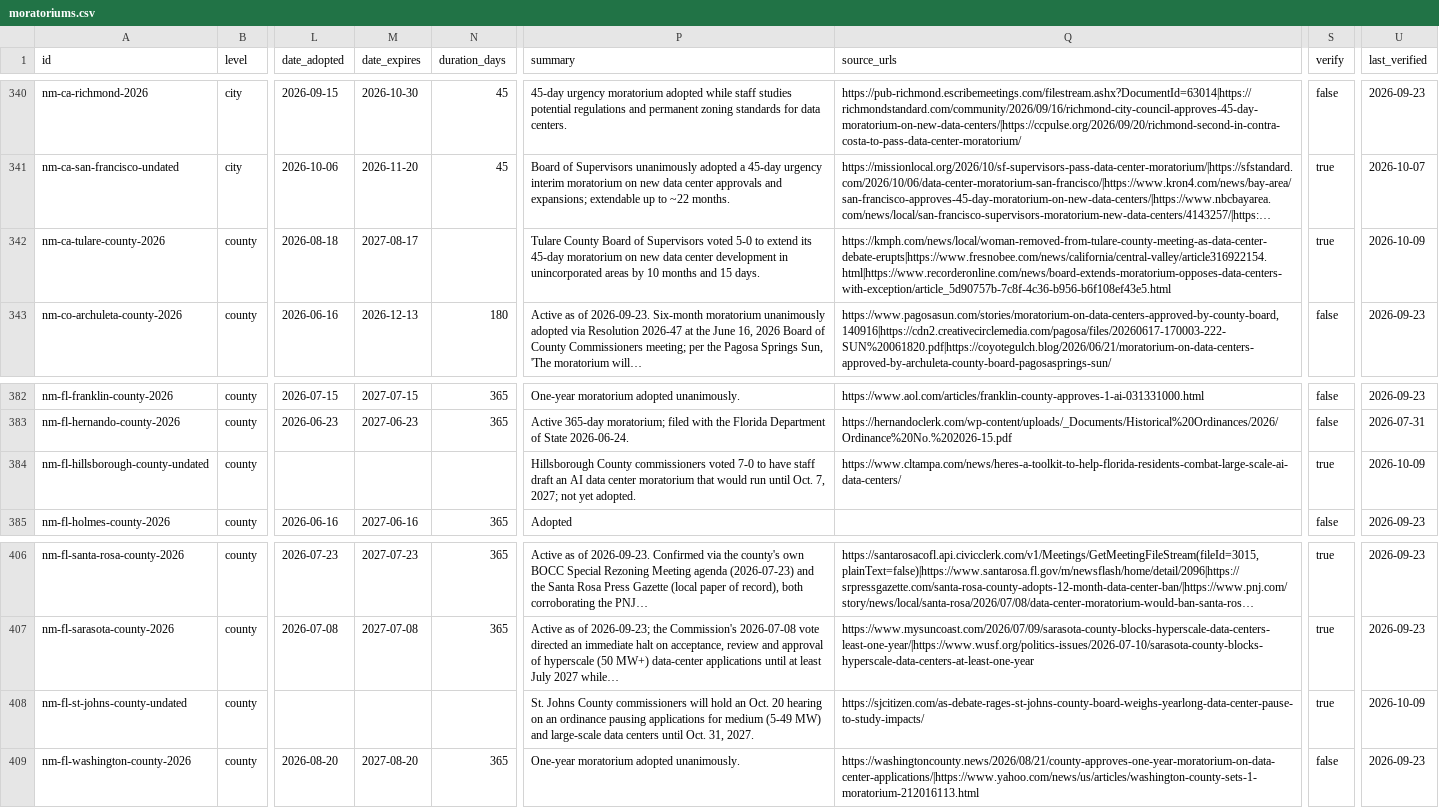
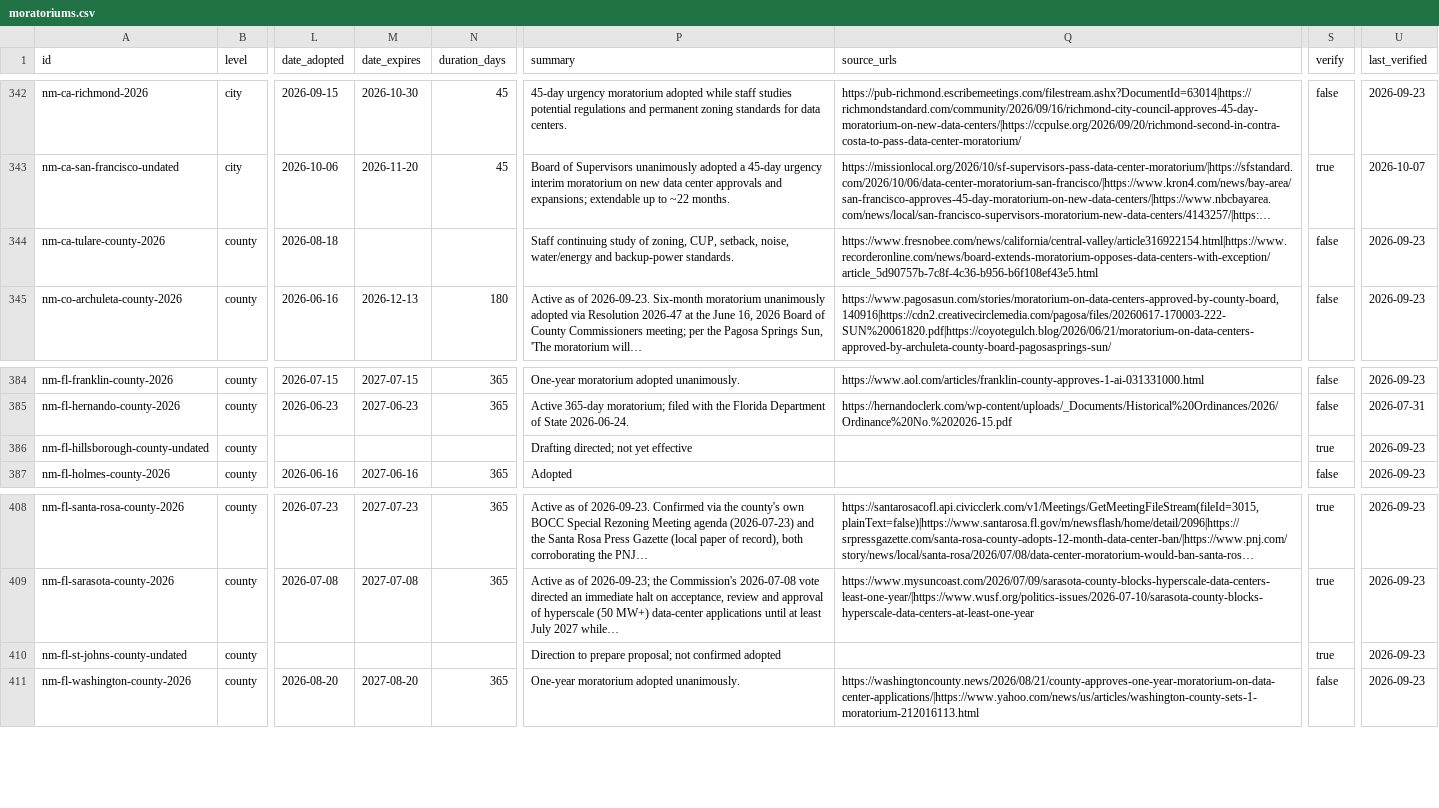
Before and after one commit to BenHutchinsWPP/TransmissionMap, a CSV file: moratoriums.csv, drawn as a sheet; only a part is shown, gaps mark what is left out; long unchanged cells end in …; addresses are those after the commit; the diff covers the shown part only; the diff names each change by its address in the sheet, - before the commit and + after, or states it on an @@ line.

```diff
--- a/moratoriums.csv
+++ b/moratoriums.csv
-M344 (date_expires): 2027-08-17
+M344 (date_expires): (empty)
-P344 (summary): Tulare County Board of Supervisors voted 5-0 to extend its 45-day moratorium on new data center development in unincorporated areas by 10 months and 15 days.
+P344 (summary): Staff continuing study of zoning, CUP, setback, noise, water/energy and backup-power standards.
-Q344 (source_urls): https://kmph.com/news/local/woman-removed-from-tulare-county-meeting-as-data-center-debate-erupts|https://www.fresnobee.com/news/california/central-valley/article316922154.html|https://www.recorderonline.com/news/board-extends-moratorium-opposes-data-centers-with-exception/article_5d90757b-7c8f-4c36-b956-b6f108ef43e5.html
+Q344 (source_urls): https://www.fresnobee.com/news/california/central-valley/article316922154.html|https://www.recorderonline.com/news/board-extends-moratorium-opposes-data-centers-with-exception/article_5d90757b-7c8f-4c36-b956-b6f108ef43e5.html
-S344 (verify): true
+S344 (verify): false
-U344 (last_verified): 2026-10-09
+U344 (last_verified): 2026-09-23
-P386 (summary): Hillsborough County commissioners voted 7-0 to have staff draft an AI data center moratorium that would run until Oct. 7, 2027; not yet adopted.
+P386 (summary): Drafting directed; not yet effective
-Q386 (source_urls): https://www.cltampa.com/news/heres-a-toolkit-to-help-florida-residents-combat-large-scale-ai-data-centers/
+Q386 (source_urls): (empty)
-U386 (last_verified): 2026-10-09
+U386 (last_verified): 2026-09-23
-P410 (summary): St. Johns County commissioners will hold an Oct. 20 hearing on an ordinance pausing applications for medium (5-49 MW) and large-scale data centers until Oct. 31, 2027.
+P410 (summary): Direction to prepare proposal; not confirmed adopted
-Q410 (source_urls): https://sjcitizen.com/as-debate-rages-st-johns-county-board-weighs-yearlong-data-center-pause-to-study-impacts/
+Q410 (source_urls): (empty)
-U410 (last_verified): 2026-10-09
+U410 (last_verified): 2026-09-23
```
Also changed, not shown: 4 added rows, 2 removed rows and 43 edited cells elsewhere in this file, events.csv, inputs/research/weekly/2026-10-09/moratoriums.csv, 3 other files.
